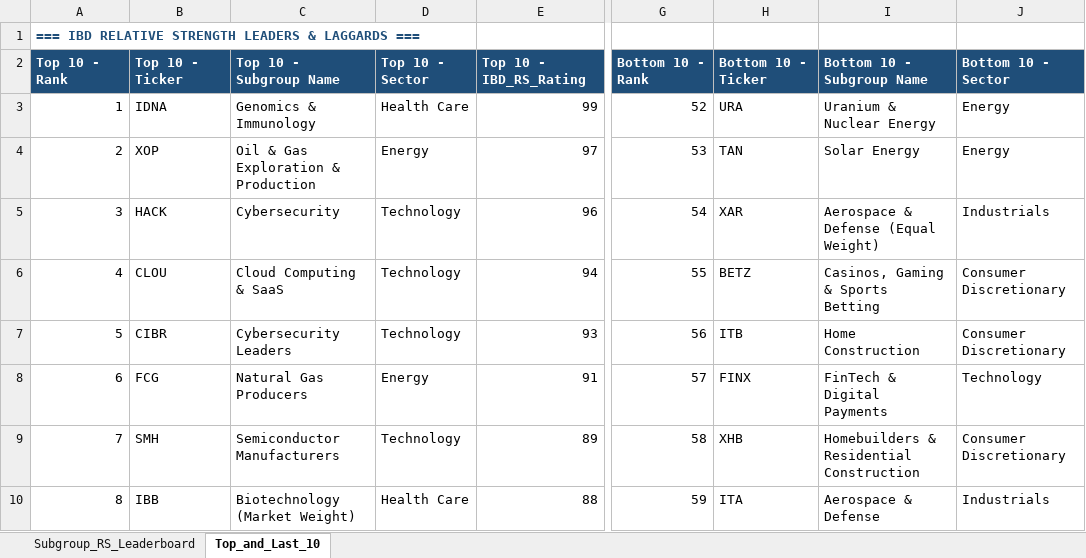
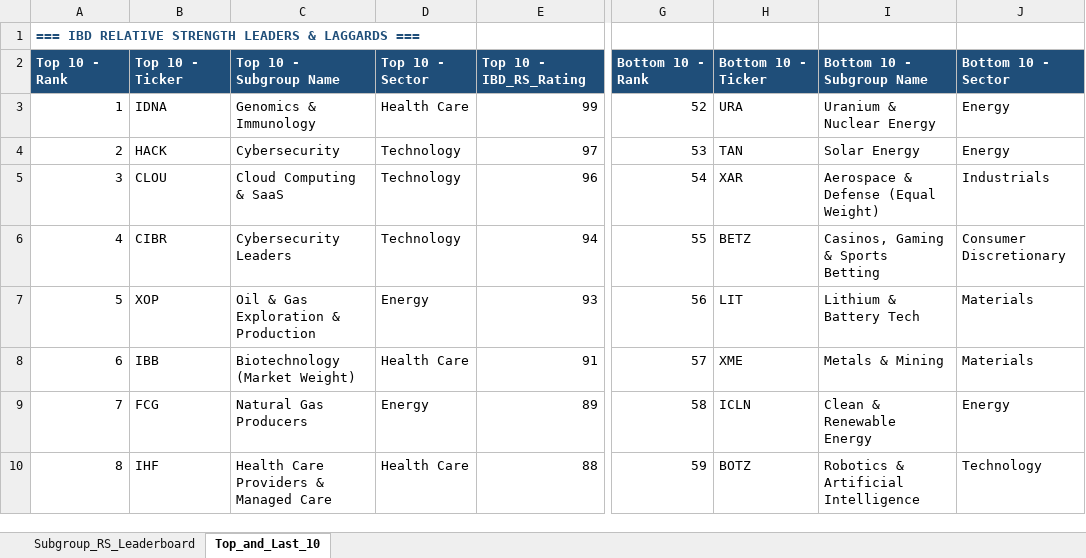
Before and after one commit to Jamesssurfer/SubGroup-Tracker, an Excel workbook: Subgroup_RS_Leaderboard.xlsx, sheet Top_and_Last_10, drawn as a sheet; only a part is shown, gaps mark what is left out; values as stored, in another font and other column widths than the file's, no borders; formulas without a stored value are shown as written; the diff covers the shown part only; the diff names each change by its address in the sheet, - before the commit and + after, or states it on an @@ line.

```diff
--- a/Subgroup_RS_Leaderboard.xlsx (sheet Top_and_Last_10)
+++ b/Subgroup_RS_Leaderboard.xlsx (sheet Top_and_Last_10)
-B4: XOP
+B4: HACK
-C4: Oil & Gas Exploration & Production
+C4: Cybersecurity
-D4: Energy
+D4: Technology
-B5: HACK
+B5: CLOU
-C5: Cybersecurity
+C5: Cloud Computing & SaaS
-B6: CLOU
+B6: CIBR
-C6: Cloud Computing & SaaS
+C6: Cybersecurity Leaders
-B7: CIBR
+B7: XOP
-C7: Cybersecurity Leaders
+C7: Oil & Gas Exploration & Production
-D7: Technology
+D7: Energy
-H7: ITB
+H7: LIT
-I7: Home Construction
+I7: Lithium & Battery Tech
-J7: Consumer Discretionary
+J7: Materials
-B8: FCG
+B8: IBB
-C8: Natural Gas Producers
+C8: Biotechnology (Market Weight)
-D8: Energy
+D8: Health Care
-H8: FINX
+H8: XME
-I8: FinTech & Digital Payments
+I8: Metals & Mining
-J8: Technology
+J8: Materials
-B9: SMH
+B9: FCG
-C9: Semiconductor Manufacturers
+C9: Natural Gas Producers
-D9: Technology
+D9: Energy
-H9: XHB
+H9: ICLN
-I9: Homebuilders & Residential Construction
+I9: Clean & Renewable Energy
-J9: Consumer Discretionary
+J9: Energy
-B10: IBB
+B10: IHF
-C10: Biotechnology (Market Weight)
+C10: Health Care Providers & Managed Care
-H10: ITA
+H10: BOTZ
-I10: Aerospace & Defense
+I10: Robotics & Artificial Intelligence
-J10: Industrials
+J10: Technology
```
Also changed, not shown: 18 added rows, 18 removed rows and 161 edited cells elsewhere in this sheet, sheet Subgroup_RS_Leaderboard.
